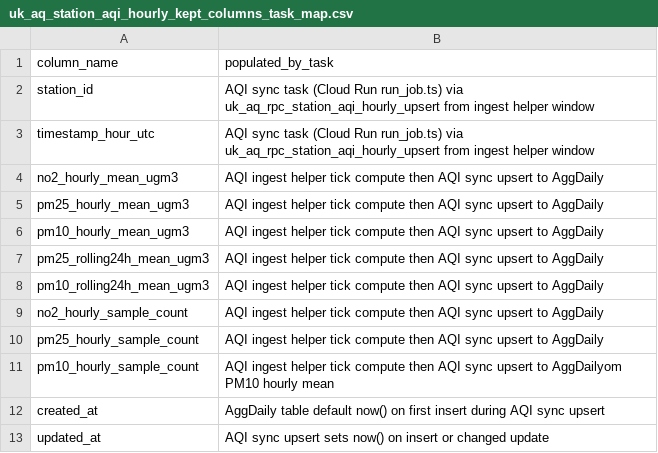
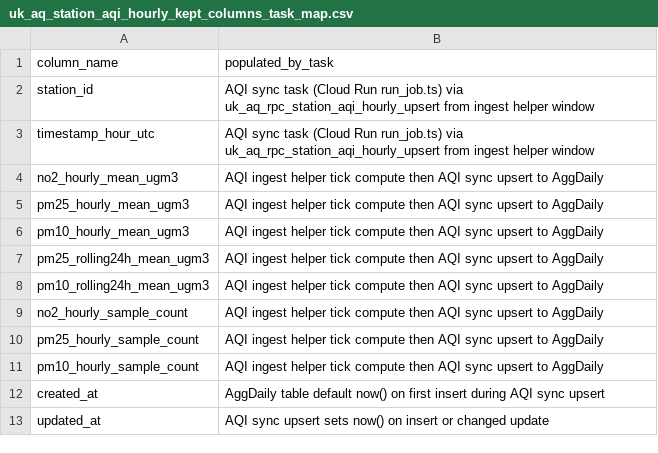
Before and after one commit to ChronicChannel-test/uk-aq-ops, a CSV file: plans/uk_aq_station_aqi_hourly_kept_columns_task_map.csv, drawn as a sheet.

Commit message:
Remove stray text from CSV mapping
Remove an accidental trailing string ("om PM10 hourly mean") from the pm10_hourly_sample_count row in plans/uk_aq_station_aqi_hourly_kept_columns_task_map.csv. This cleans up the mapping entry to ensure correct parsing and prevents downstream ingest or task mapping issues.

```diff
--- a/plans/uk_aq_station_aqi_hourly_kept_columns_task_map.csv
+++ b/plans/uk_aq_station_aqi_hourly_kept_columns_task_map.csv
@@ -10,3 +10,3 @@ no2_hourly_sample_count,AQI ingest helper tick compute then AQI sync upsert to A
 pm25_hourly_sample_count,AQI ingest helper tick compute then AQI sync upsert to AggDaily
-pm10_hourly_sample_count,AQI ingest helper tick compute then AQI sync upsert to AggDailyom PM10 hourly mean
+pm10_hourly_sample_count,AQI ingest helper tick compute then AQI sync upsert to AggDaily
 created_at,AggDaily table default now() on first insert during AQI sync upsert
```
